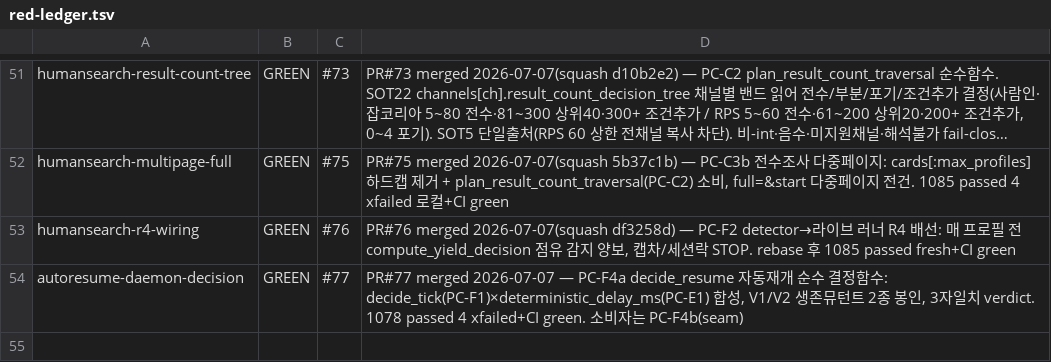
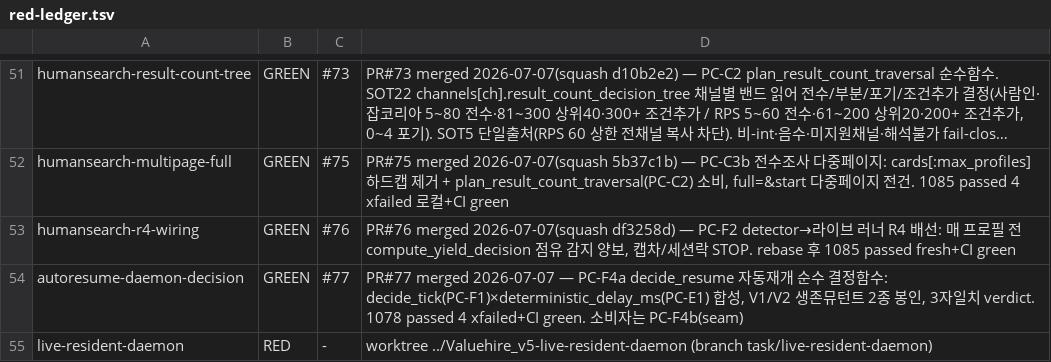
Before and after one commit to sangmokang/Valuehire_v5, a TSV file: .harness/red-ledger.tsv, drawn as a sheet; only a part is shown, gaps mark what is left out; long unchanged cells end in …; the diff names each change by its address in the sheet, - before the commit and + after, or states it on an @@ line.

Commit message:
chore(harness): record live resident daemon red task

```diff
--- a/.harness/red-ledger.tsv
+++ b/.harness/red-ledger.tsv
+row 55: live-resident-daemon | RED | - | worktree ../Valuehire_v5-live-resident-daemon (branch task/live-resident-daemon)
```
